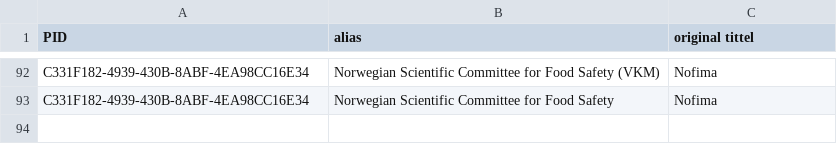
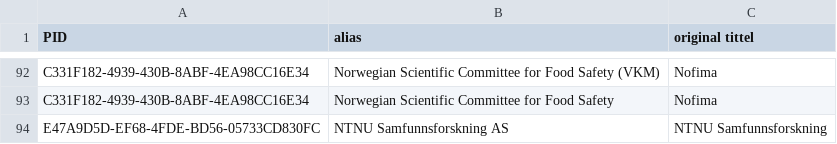
Before and after one commit to BIBSYSDEV/nva-brage-migration, a CSV file: src/main/resources/publisher_channel_registry_aliases.csv, drawn as a sheet; only a part is shown, gaps mark what is left out.

Commit message:
NP-45700-bug-associated-artifacts, wip

```diff
--- a/src/main/resources/publisher_channel_registry_aliases.csv
+++ b/src/main/resources/publisher_channel_registry_aliases.csv
@@ -93 +93,2 @@
 "C331F182-4939-430B-8ABF-4EA98CC16E34";"Norwegian Scientific Committee for Food Safety";"Nofima"
+"E47A9D5D-EF68-4FDE-BD56-05733CD830FC";"NTNU Samfunnsforskning AS";"NTNU Samfunnsforskning"
```
